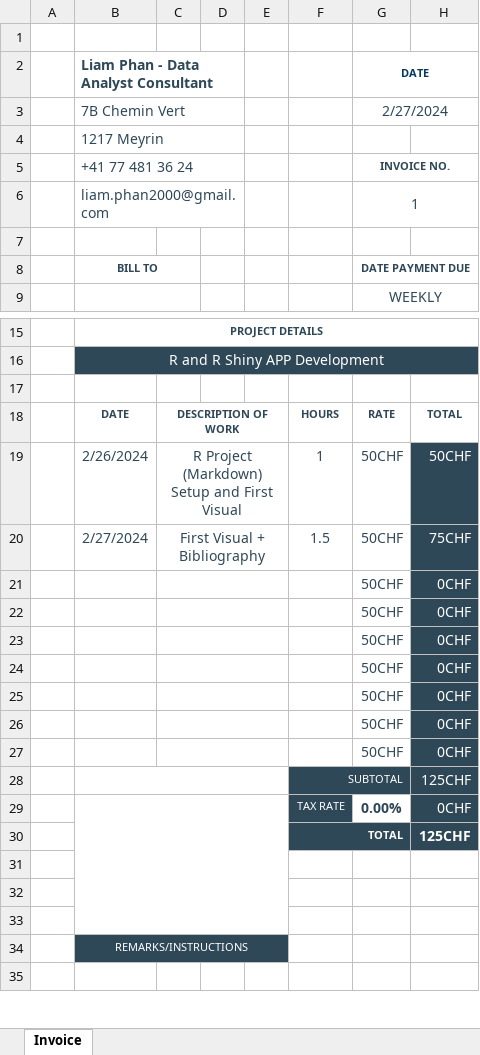
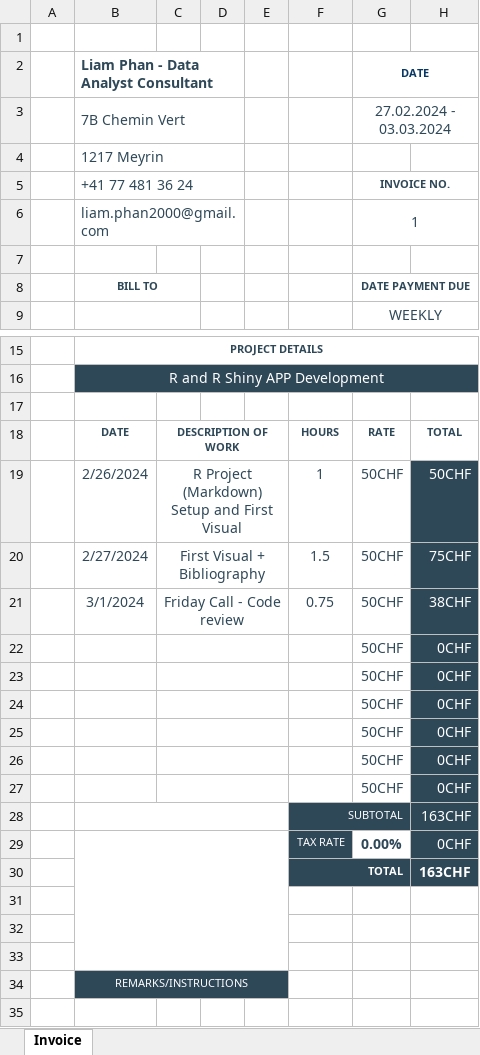
Before and after one commit to Caterham13/Capstone-Project---A-World-Tour-in-Data, an Excel workbook: LIAM HOURS/INVOICE - DATA ANALYST CONSULTANT.xlsx, sheet Invoice, drawn as a sheet; only a part is shown, gaps mark what is left out; values as stored, in another font and other column widths than the file's, no borders; removed rows and columns are numbered as before the commit, all else as after; the diff names each change by its address in the sheet, - before the commit and + after, or states it on an @@ line.

```diff
--- a/LIAM HOURS/INVOICE - DATA ANALYST CONSULTANT.xlsx (sheet Invoice)
+++ b/LIAM HOURS/INVOICE - DATA ANALYST CONSULTANT.xlsx (sheet Invoice)
-G3 (DATE): 2/27/2024
+G3 (DATE): 27.02.2024 - 03.03.2024
+row 21:  | 3/1/2024 | Friday Call - Code review |  |  | 0.75 | 50CHF | 38CHF
-row 27:  |  |  |  |  |  | 50CHF | 0CHF
-H28: 125CHF
+H28: 163CHF
-H30: 125CHF
+H30: 163CHF
```
Also changed, not shown: formulas that keep their value, 3 other files.
